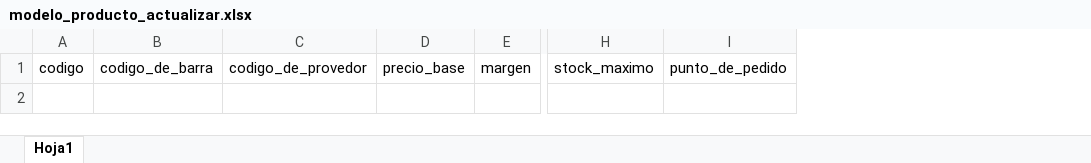
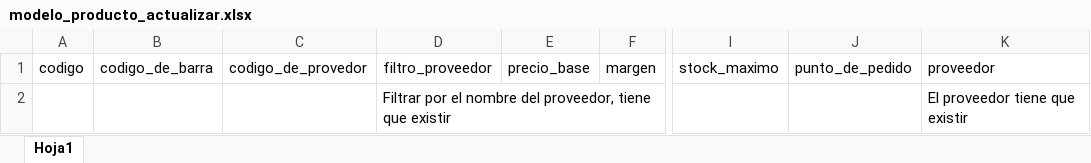
Before and after one commit to pos-cloud/app-web, an Excel workbook: src/assets/modelo_producto_actualizar.xlsx, sheet Hoja1, drawn as a sheet; only a part is shown, gaps mark what is left out; values as stored, in another font and other column widths than the file's, no borders; rows hold the shown columns only; the diff names each change by its address in the sheet, - before the commit and + after, or states it on an @@ line.

Commit message:
filtro proveedor excel update

```diff
--- a/src/assets/modelo_producto_actualizar.xlsx (sheet Hoja1)
+++ b/src/assets/modelo_producto_actualizar.xlsx (sheet Hoja1)
+column D, row 1: filtro_proveedor
+column K, row 1: proveedor
+row 2:  |  |  | Filtrar por el nombre del proveedor, tiene que existir |  |  |  |  | El proveedor tiene que existir
```
